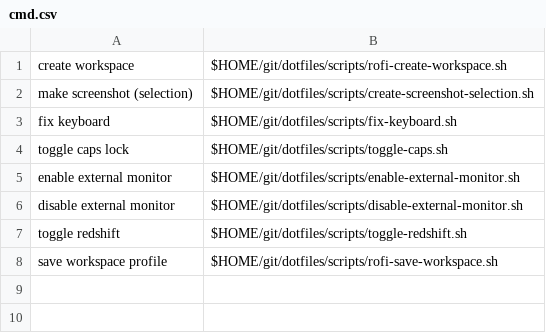
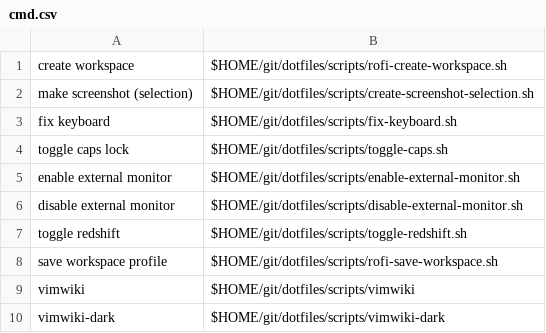
Before and after one commit to nnist/dotfiles, a CSV file: rofi/cmd.csv, drawn as a sheet.

Commit message:
Add vimiwiki to rofi utils

```diff
--- a/rofi/cmd.csv
+++ b/rofi/cmd.csv
@@ -8 +8,3 @@ toggle redshift,$HOME/git/dotfiles/scripts/toggle-redshift.sh
 save workspace profile,$HOME/git/dotfiles/scripts/rofi-save-workspace.sh
+vimwiki,$HOME/git/dotfiles/scripts/vimwiki
+vimwiki-dark,$HOME/git/dotfiles/scripts/vimwiki-dark
```
